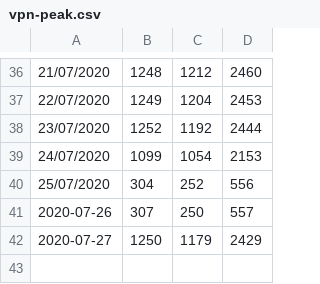
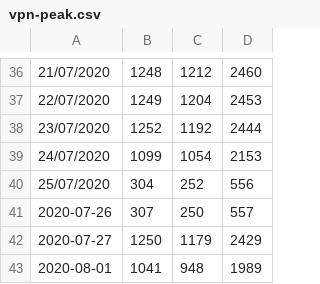
Before and after one commit to DanielKofi/vpn-monitor, a CSV file: vpn-peak.csv, drawn as a sheet; only a part is shown, gaps mark what is left out; the diff names each change by its address in the sheet, - before the commit and + after, or states it on an @@ line.

Commit message:
new data added for Sat Aug  1 23:59:01 BST 2020

```diff
--- a/vpn-peak.csv
+++ b/vpn-peak.csv
+row 43: 2020-08-01 | 1041 | 948 | 1989
```
Also changed, not shown: asa-peak.csv, man-peak.csv.
